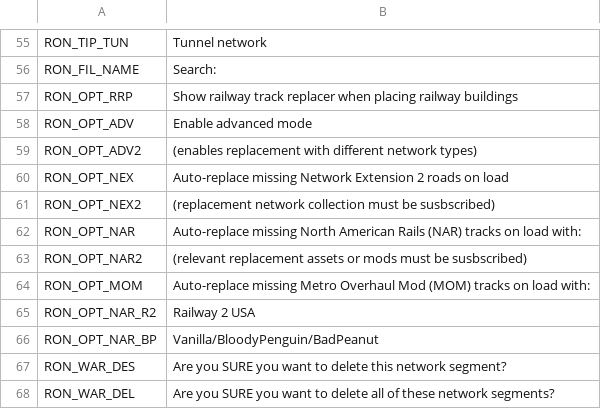
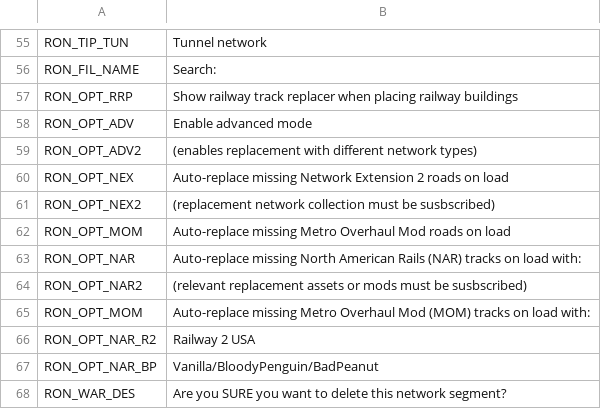
Before and after one commit to algernon-A/RON, a CSV file: Translations/en-EN.csv, drawn as a sheet; only a part is shown, gaps mark what is left out; the shorter side is filled out with more unchanged rows; the diff names each change by its address in the sheet, - before the commit and + after, or states it on an @@ line.

Commit message:
Initial MOM auto-replace (non-underground station tracks incomplete).

```diff
--- a/Translations/en-EN.csv
+++ b/Translations/en-EN.csv
+row 62: RON_OPT_MOM | Auto-replace missing Metro Overhaul Mod roads on load
```
Also changed, not shown: 7 other files.
